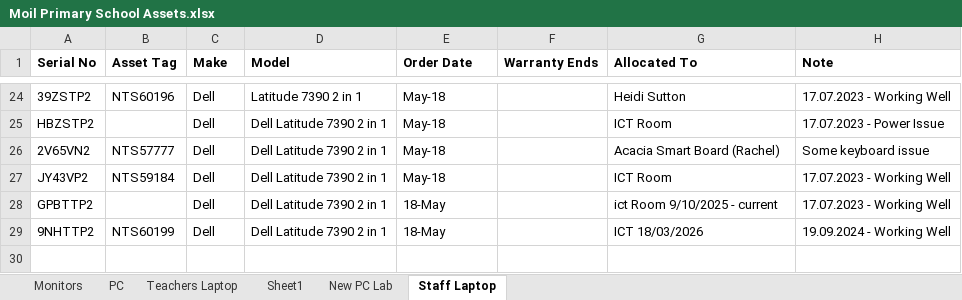
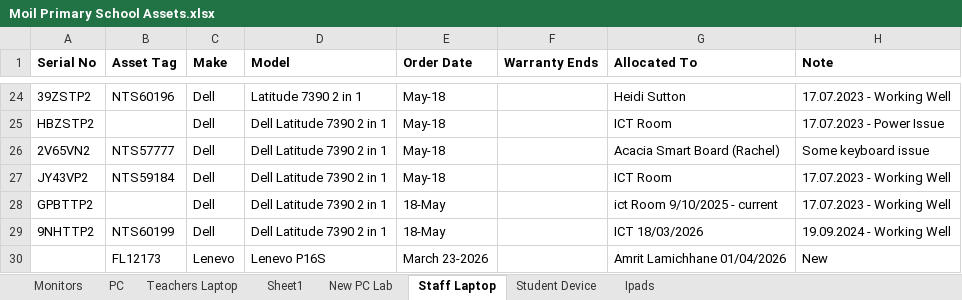
Before and after one commit to Amritak47/school-assets, an Excel workbook: Moil Primary School Assets.xlsx, sheet Staff Laptop, drawn as a sheet; only a part is shown, gaps mark what is left out; values as stored, in another font and other column widths than the file's, no borders; the diff names each change by its address in the sheet, - before the commit and + after, or states it on an @@ line.

```diff
--- a/Moil Primary School Assets.xlsx (sheet Staff Laptop)
+++ b/Moil Primary School Assets.xlsx (sheet Staff Laptop)
+sheet tab: Student Device
+sheet tab: Ipads
+row 30:  | FL12173 | Lenevo | Lenevo P16S | March 23-2026 |  | Amrit Lamichhane 01/04/2026 | New
```
